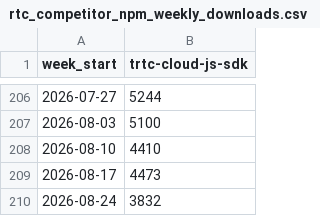
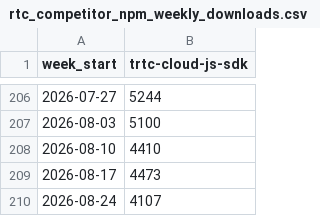
Before and after one commit to zheminlin266/Agora_API_Research, a CSV file: public/data/dev-npm-downloads/Data/rtc_competitor_npm_weekly_downloads.csv, drawn as a sheet; only a part is shown, gaps mark what is left out.

```diff
--- a/public/data/dev-npm-downloads/Data/rtc_competitor_npm_weekly_downloads.csv
+++ b/public/data/dev-npm-downloads/Data/rtc_competitor_npm_weekly_downloads.csv
@@ -209,2 +209,2 @@ week_start,trtc-cloud-js-sdk
 2026-08-17,4473
-2026-08-24,3832
+2026-08-24,4107
```
Also changed, not shown: public/data/dev-npm-downloads/Data/agora_npm_weekly_downloads.csv, public/data/dev-npm-downloads/Data/agora_pypi_weekly_downloads.csv, 9 other files.
